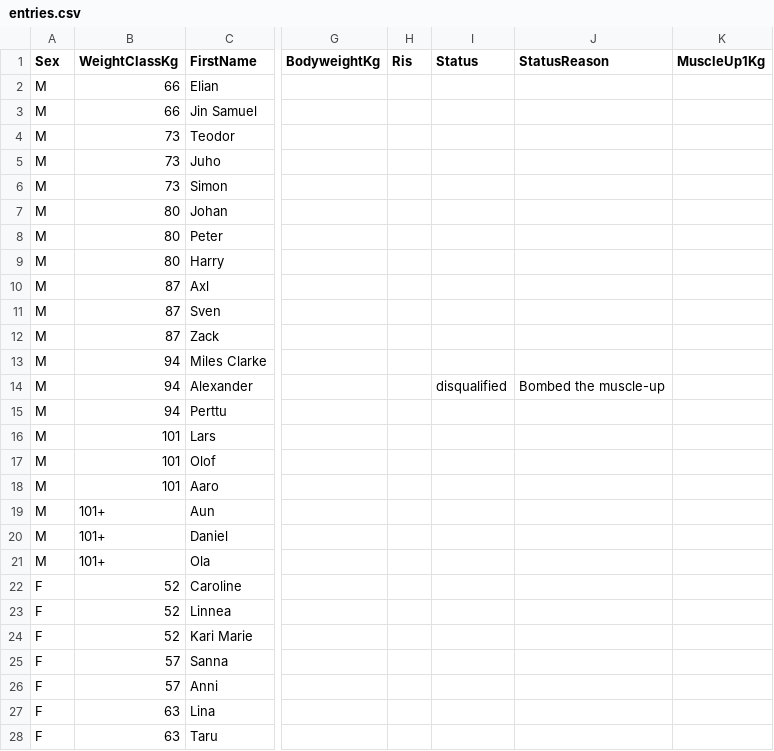
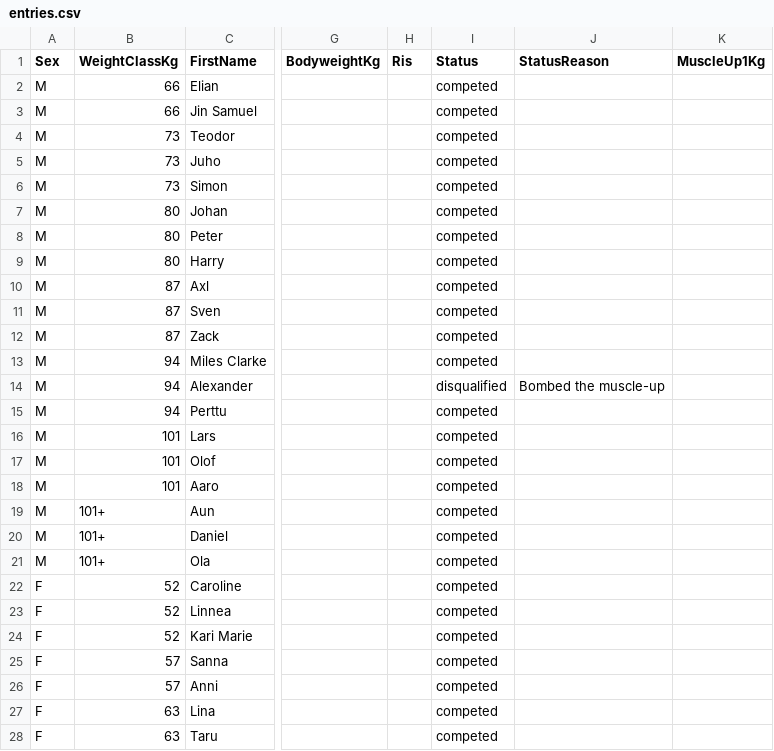
Before and after one commit to openstreetlifting/openstreetlifting, a CSV file: backend/data/competitions/streetlifting-nordic/2025/streetlifting-nordic-2025/entries.csv, drawn as a sheet; only a part is shown, gaps mark what is left out; the diff covers the shown part only; the diff names each change by its address in the sheet, - before the commit and + after, or states it on an @@ line.

Commit message:
style(data): format the Streetlifting Nordic canonical files

```diff
--- a/backend/data/competitions/streetlifting-nordic/2025/streetlifting-nordic-2025/entries.csv
+++ b/backend/data/competitions/streetlifting-nordic/2025/streetlifting-nordic-2025/entries.csv
-I2:I13 (Status): (empty)
+I2:I13 (Status): competed
-I15:I28 (Status): (empty)
+I15:I28 (Status): competed
```
Also changed, not shown: 1 added row, 1 removed row and 5 edited cells elsewhere in this file, backend/data/competitions/streetlifting-nordic/2024/streetlifting-nordic-2024/entries.csv.
